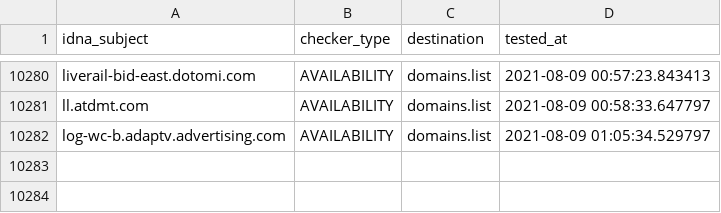
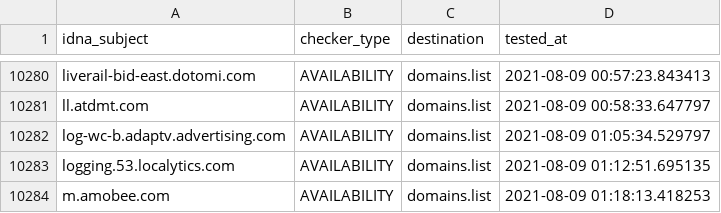
Before and after one commit to Ultimate-Hosts-Blacklist/anudeepND_blacklist_ad_server, a CSV file: .pyfunceble/inactive.csv, drawn as a sheet; only a part is shown, gaps mark what is left out.

```diff
--- a/.pyfunceble/inactive.csv
+++ b/.pyfunceble/inactive.csv
@@ -10282 +10282,3 @@ ll.atdmt.com,AVAILABILITY,domains.list,2021-08-09 00:58:33.647797
 log-wc-b.adaptv.advertising.com,AVAILABILITY,domains.list,2021-08-09 01:05:34.529797
+logging.53.localytics.com,AVAILABILITY,domains.list,2021-08-09 01:12:51.695135
+m.amobee.com,AVAILABILITY,domains.list,2021-08-09 01:18:13.418253
```
Also changed, not shown: 12 other files.
